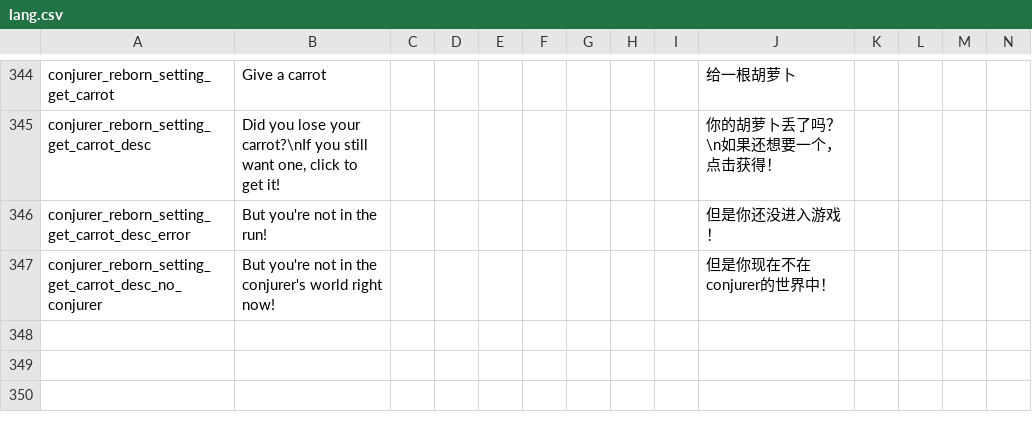
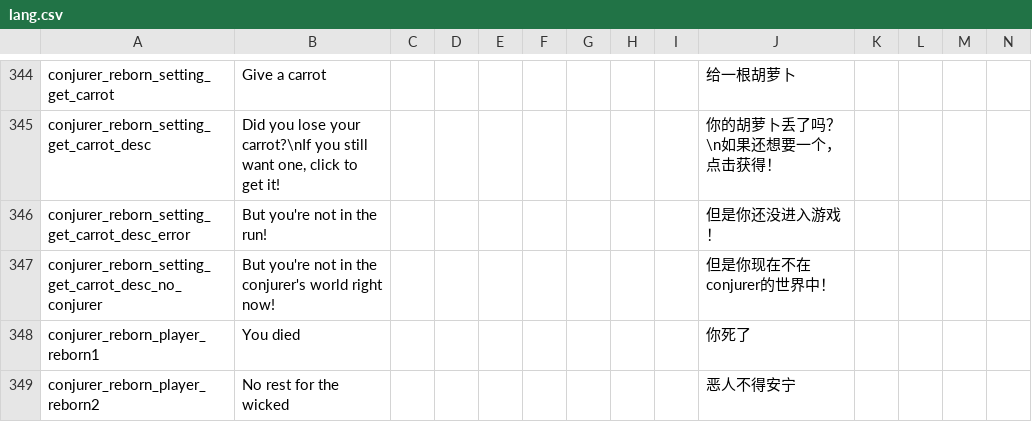
Before and after one commit to KagiamamaHIna/conjurer_reborn, a CSV file: files/lang/lang.csv, drawn as a sheet; only a part is shown, gaps mark what is left out; rows hold the shown columns only; the diff names each change by its address in the sheet, - before the commit and + after, or states it on an @@ line.

```diff
--- a/files/lang/lang.csv
+++ b/files/lang/lang.csv
+row 348: conjurer_reborn_player_reborn1 | You died |  |  |  |  |  |  |  | 你死了
+row 349: conjurer_reborn_player_reborn2 | No rest for the wicked |  |  |  |  |  |  |  | 恶人不得安宁
```
Also changed, not shown: 3 other files.
